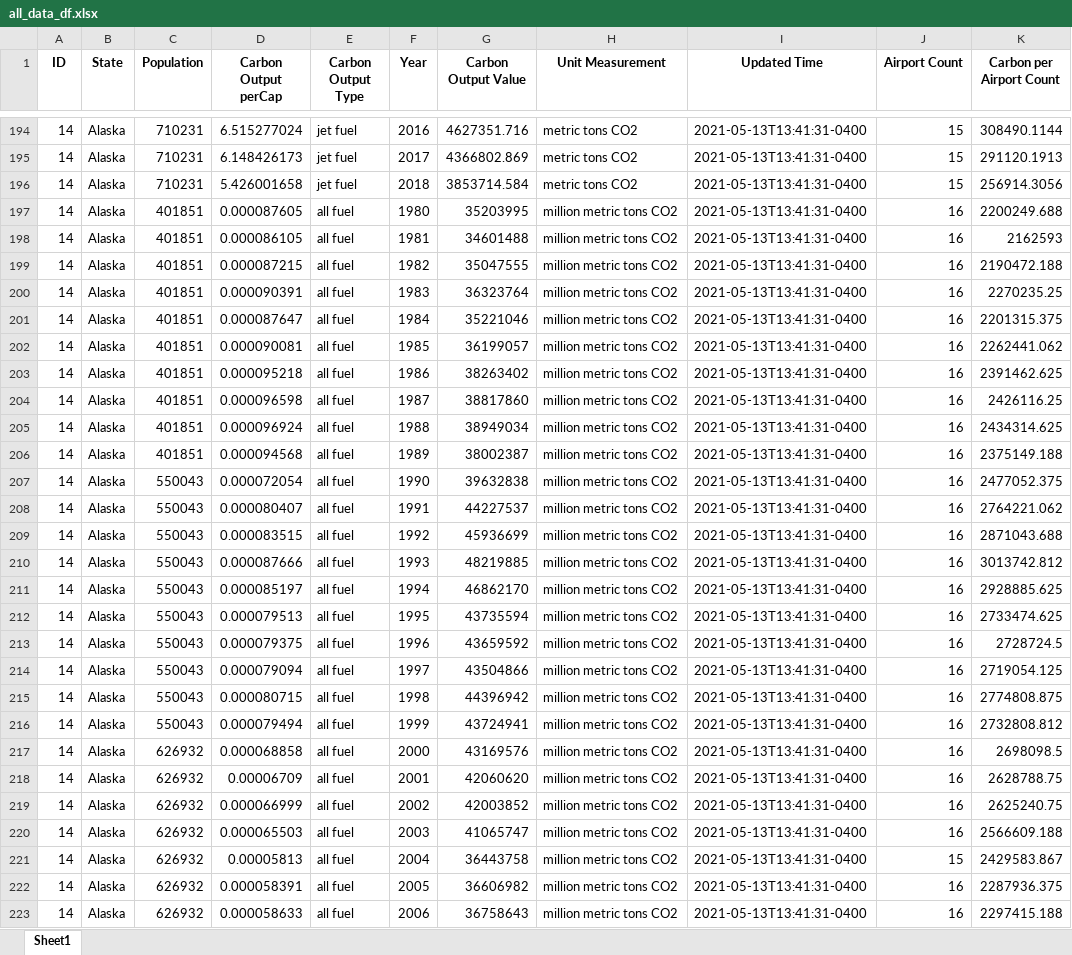
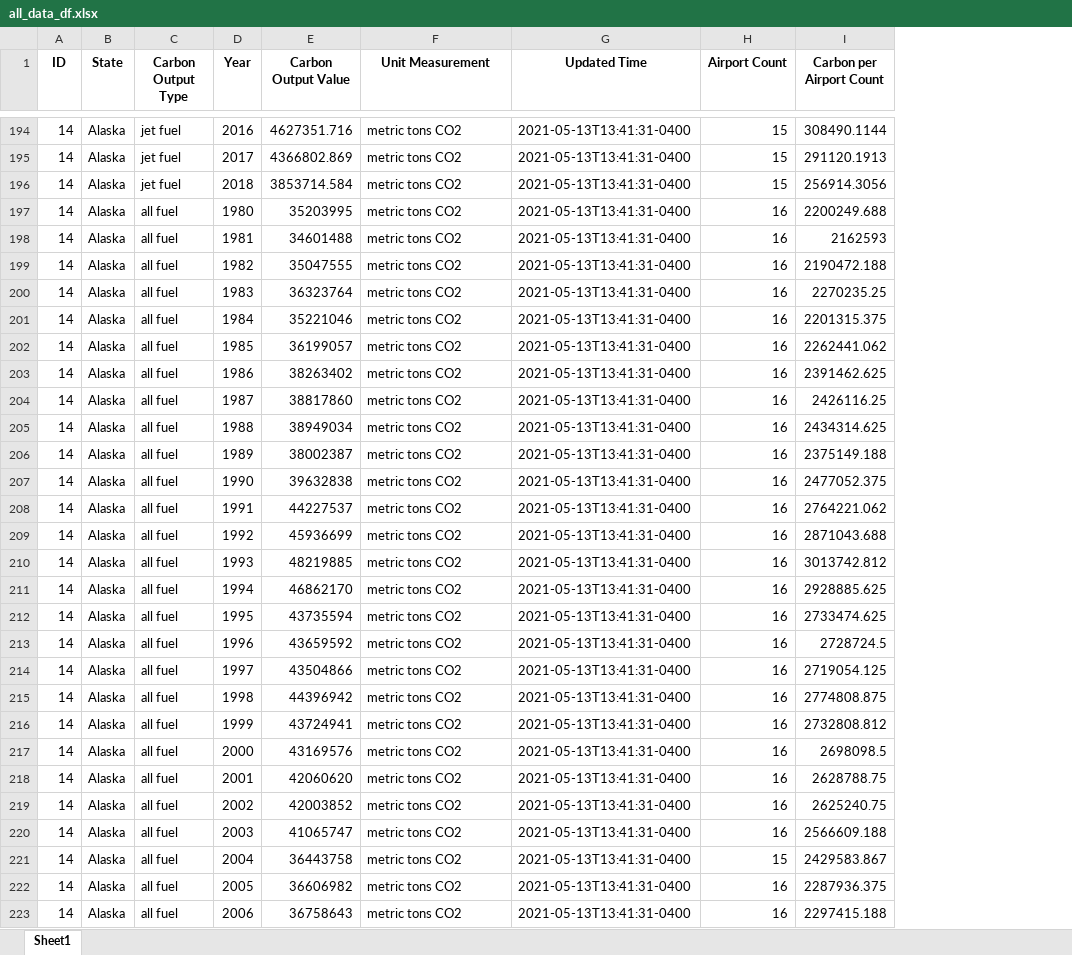
Before and after one commit to Samarth2709/Holding-Patterns-Mapping, an Excel workbook: all_data_df.xlsx, sheet Sheet1, drawn as a sheet; only a part is shown, gaps mark what is left out; values as stored, in another font and other column widths than the file's, no borders; removed rows and columns are numbered as before the commit, all else as after; the diff covers the shown part only; the diff names each change by its address in the sheet, - before the commit and + after, or states it on an @@ line.

```diff
--- a/all_data_df.xlsx (sheet Sheet1)
+++ b/all_data_df.xlsx (sheet Sheet1)
-column C (Population), rows 194-223: 710231 | 710231 | 710231 | 401851 | 401851 | 401851 | 401851 | 401851 | 401851 | 401851 | 401851 | 401851 | 401851 | 550043 | 550043 | 550043 | 550043 | 550043 | 550043 | 550043 | 550043 | 550043 | 550043 | 626932 | 626932 | 626932 | 626932 | 626932 | 626932 | 626932
-column D (Carbon Output perCap), rows 194-223: 6.515277024 | 6.148426173 | 5.426001658 | 0.000087605 | 0.000086105 | 0.000087215 | 0.000090391 | 0.000087647 | 0.000090081 | 0.000095218 | 0.000096598 | 0.000096924 | 0.000094568 | 0.000072054 | 0.000080407 | 0.000083515 | 0.000087666 | 0.000085197 | 0.000079513 | 0.000079375 | 0.000079094 | 0.000080715 | 0.000079494 | 0.000068858 | 0.00006709 | 0.000066999 | 0.000065503 | 0.00005813 | 0.000058391 | 0.000058633
-F197:F223 (Unit Measurement): million metric tons CO2
+F197:F223 (Unit Measurement): metric tons CO2
```
Also changed, not shown: 1923 edited cells elsewhere in this sheet, 5 other files.
